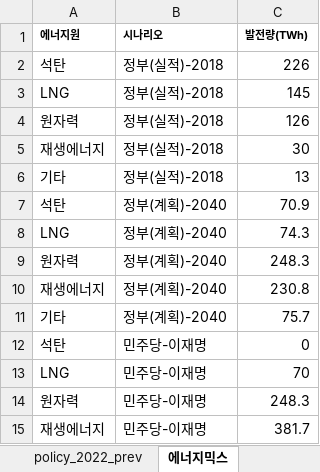
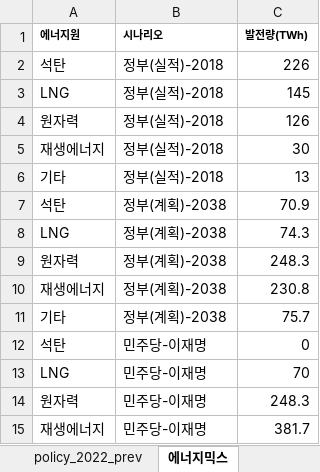
Before and after one commit to justjinsu/election25, an Excel workbook: data/climate_data.xlsx, sheet 에너지믹스, drawn as a sheet; only a part is shown; values as stored, in another font and other column widths than the file's, no borders; the diff names each change by its address in the sheet, - before the commit and + after, or states it on an @@ line.

```diff
--- a/data/climate_data.xlsx (sheet 에너지믹스)
+++ b/data/climate_data.xlsx (sheet 에너지믹스)
-B7:B11 (시나리오): 정부(계획)-2040
+B7:B11 (시나리오): 정부(계획)-2038
```
Also changed, not shown: sheet 온도경로, 1 other file.
